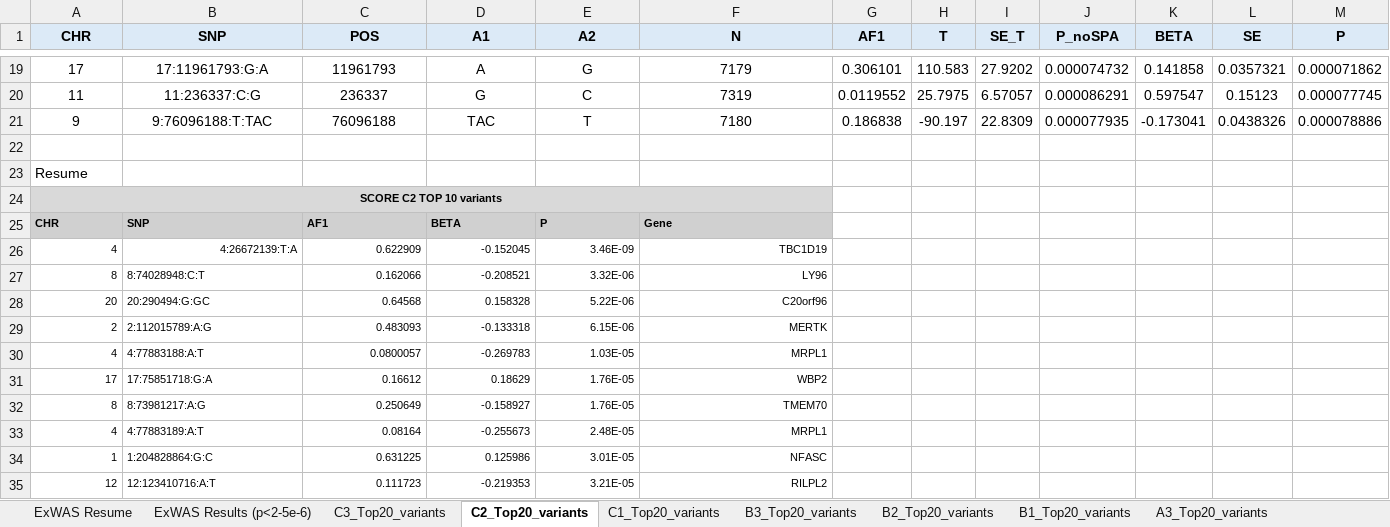
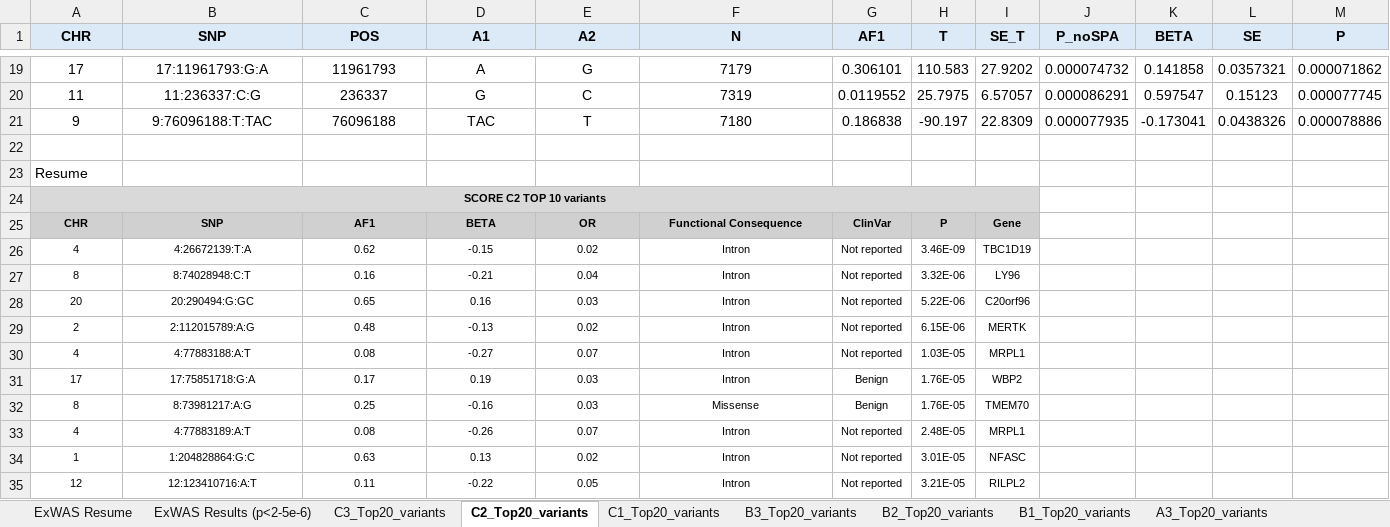
Before and after one commit to angelicadelunaga/PCOS_ORIGEN, an Excel workbook: ExWAS_Results_Significant_Variants.xlsx, sheet C2_Top20_variants, drawn as a sheet; only a part is shown, gaps mark what is left out; values as stored, in another font and other column widths than the file's, no borders; removed rows and columns are numbered as before the commit, all else as after; rows hold the shown columns only; the diff names each change by its address in the sheet, - before the commit and + after, or states it on an @@ line.

Commit message:
ExWAS Results Significant Variants

```diff
--- a/ExWAS_Results_Significant_Variants.xlsx (sheet C2_Top20_variants)
+++ b/ExWAS_Results_Significant_Variants.xlsx (sheet C2_Top20_variants)
-A24:F24 merged
+A24:I24 merged
-G24:I24 fill: none
+G24:I24 fill: #D9D9D9
-A25:F25 alignment: left
+A25:F25 alignment: center
-E25 (A2): P
+E25 (A2): OR
-F25 (N): Gene
+F25 (N): Functional Consequence
-G25 (AF1): (empty)
+G25 (AF1): ClinVar
-G25:I25 fill: none
+G25:I25 fill: #D0D0D0
-H25 (T): (empty)
+H25 (T): P
-I25 (SE_T): (empty)
+I25 (SE_T): Gene
-row 26: 4 | 4:26672139:T:A | 0.622909 | -0.152045 | 3.46E-09 | TBC1D19
-row 27: 8 | 8:74028948:C:T | 0.162066 | -0.208521 | 3.32E-06 | LY96
-row 28: 20 | 20:290494:G:GC | 0.64568 | 0.158328 | 5.22E-06 | C20orf96
-row 29: 2 | 2:112015789:A:G | 0.483093 | -0.133318 | 6.15E-06 | MERTK
-row 30: 4 | 4:77883188:A:T | 0.0800057 | -0.269783 | 1.03E-05 | MRPL1
-row 31: 17 | 17:75851718:G:A | 0.16612 | 0.18629 | 1.76E-05 | WBP2
-row 32: 8 | 8:73981217:A:G | 0.250649 | -0.158927 | 1.76E-05 | TMEM70
-row 33: 4 | 4:77883189:A:T | 0.08164 | -0.255673 | 2.48E-05 | MRPL1
-row 34: 1 | 1:204828864:G:C | 0.631225 | 0.125986 | 3.01E-05 | NFASC
-row 35: 12 | 12:123410716:A:T | 0.111723 | -0.219353 | 3.21E-05 | RILPL2
+row 26: 4 | 4:26672139:T:A | 0.62 | -0.15 | 0.02 | Intron | Not reported | 3.46E-09 | TBC1D19
+row 27: 8 | 8:74028948:C:T | 0.16 | -0.21 | 0.04 | Intron | Not reported | 3.32E-06 | LY96
+row 28: 20 | 20:290494:G:GC | 0.65 | 0.16 | 0.03 | Intron | Not reported | 5.22E-06 | C20orf96
+row 29: 2 | 2:112015789:A:G | 0.48 | -0.13 | 0.02 | Intron | Not reported | 6.15E-06 | MERTK
+row 30: 4 | 4:77883188:A:T | 0.08 | -0.27 | 0.07 | Intron | Not reported | 1.03E-05 | MRPL1
+row 31: 17 | 17:75851718:G:A | 0.17 | 0.19 | 0.03 | Intron | Benign | 1.76E-05 | WBP2
+row 32: 8 | 8:73981217:A:G | 0.25 | -0.16 | 0.03 | Missense | Benign | 1.76E-05 | TMEM70
+row 33: 4 | 4:77883189:A:T | 0.08 | -0.26 | 0.07 | Intron | Not reported | 2.48E-05 | MRPL1
+row 34: 1 | 1:204828864:G:C | 0.63 | 0.13 | 0.02 | Intron | Not reported | 3.01E-05 | NFASC
+row 35: 12 | 12:123410716:A:T | 0.11 | -0.22 | 0.05 | Intron | Not reported | 3.21E-05 | RILPL2
```
Also changed, not shown: sheet C3_Top20_variants, sheet A2_Top_20_variants, sheet A3_Top20_variants, sheet B1_Top20_variants, sheet B2_Top20_variants, sheet B3_Top20_variants, 4 more sheets.
